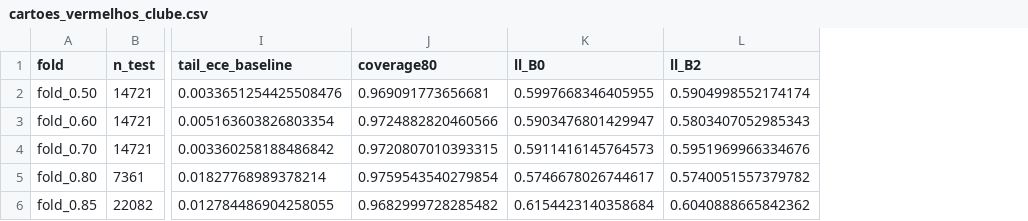
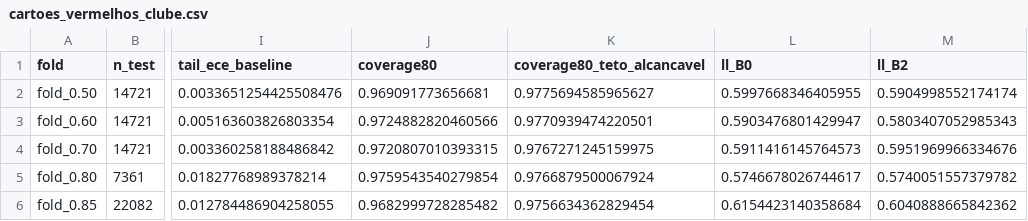
Before and after one commit to ValerioFerreira/previsao-jogos, a CSV file: backend/data/reports/gate_mercados/cartoes_vermelhos_clube.csv, drawn as a sheet; only a part is shown, gaps mark what is left out; the diff names each change by its address in the sheet, - before the commit and + after, or states it on an @@ line.

```diff
--- a/backend/data/reports/gate_mercados/cartoes_vermelhos_clube.csv
+++ b/backend/data/reports/gate_mercados/cartoes_vermelhos_clube.csv
+column K (coverage80_teto_alcancavel), rows 2-6: 0.9775694585965627 | 0.9770939474220501 | 0.9767271245159975 | 0.9766879500067924 | 0.9756634362829454
```
Also changed, not shown: backend/data/reports/gate_mercados/gols_1t_clube.csv, backend/data/reports/gate_mercados/gols_2t_clube.csv, 29 other files.
